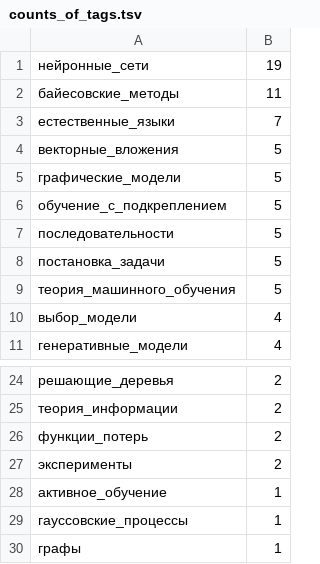
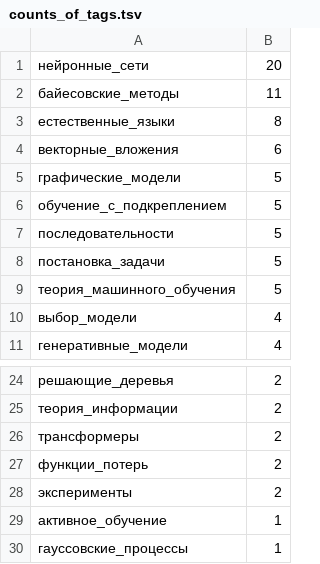
Before and after one commit to Nikolay-Lysenko/readingbricks, a TSV file: supplementaries/counts_of_tags.tsv, drawn as a sheet; only a part is shown, gaps mark what is left out; the shorter side is filled out with more unchanged rows; the diff names each change by its address in the sheet, - before the commit and + after, or states it on an @@ line.

```diff
--- a/supplementaries/counts_of_tags.tsv
+++ b/supplementaries/counts_of_tags.tsv
-B1: 19
+B1: 20
-B3: 7
+B3: 8
-B4: 5
+B4: 6
+row 26: трансформеры | 2
```
Also changed, not shown: 1 other file.
